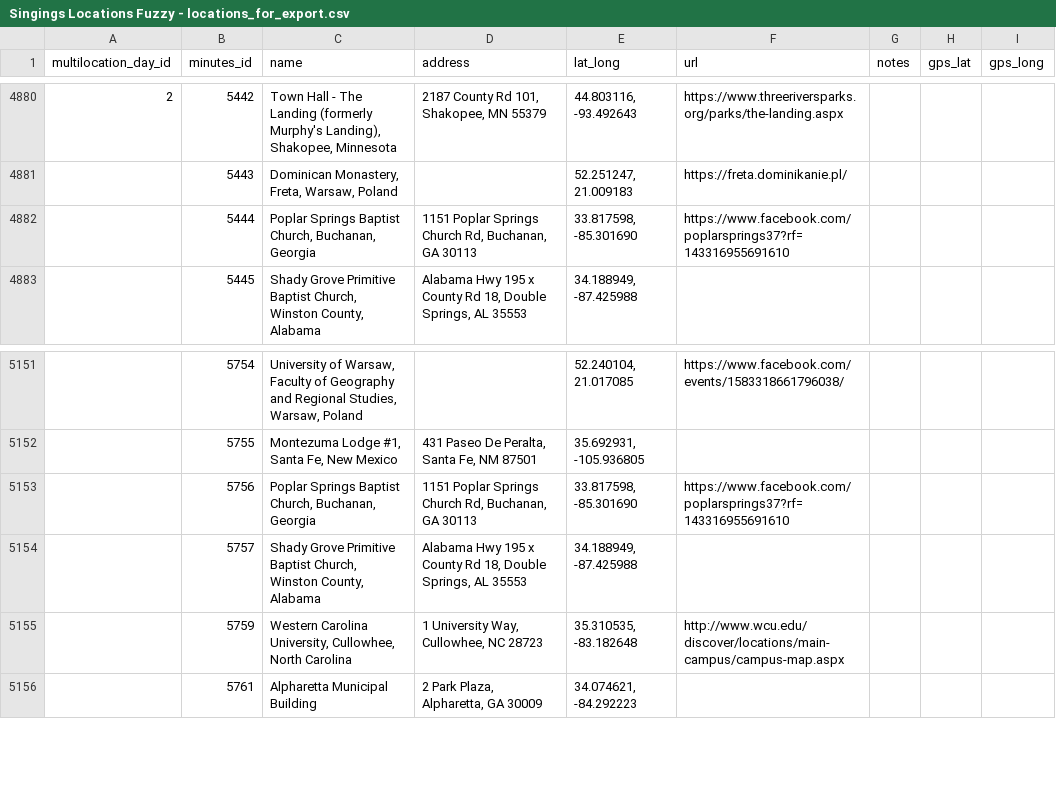
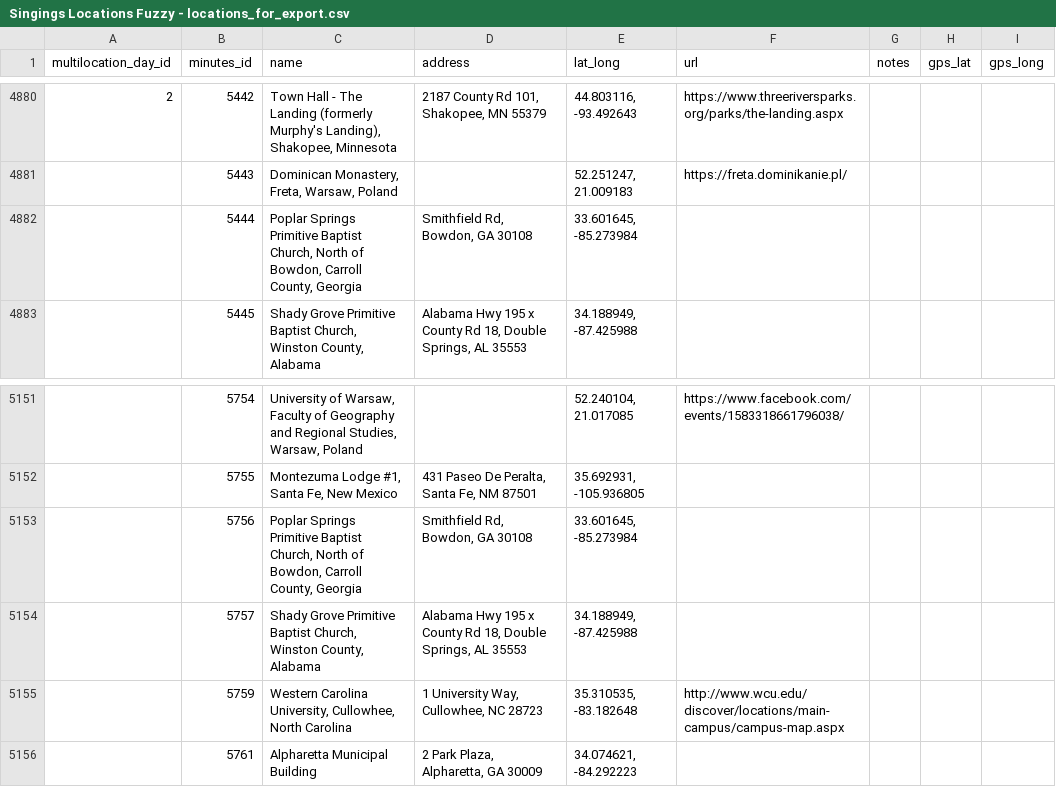
Before and after one commit to marktgodfrey/fasolaminutes_parsing, a CSV file: Singings Locations Fuzzy - locations_for_export.csv, drawn as a sheet; only a part is shown, gaps mark what is left out; the diff names each change by its address in the sheet, - before the commit and + after, or states it on an @@ line.

Commit message:
location correction for Poplar Springs PBC

```diff
--- a/Singings Locations Fuzzy - locations_for_export.csv
+++ b/Singings Locations Fuzzy - locations_for_export.csv
-C4882 (name): Poplar Springs Baptist Church, Buchanan, Georgia
+C4882 (name): Poplar Springs Primitive Baptist Church, North of Bowdon, Carroll County, Georgia
-D4882 (address): 1151 Poplar Springs Church Rd, Buchanan, GA 30113
+D4882 (address): Smithfield Rd, Bowdon, GA 30108
-E4882 (lat_long): 33.817598, -85.301690
+E4882 (lat_long): 33.601645, -85.273984
-F4882 (url): https://www.facebook.com/poplarsprings37?rf=143316955691610
+F4882 (url): (empty)
-C5153 (name): Poplar Springs Baptist Church, Buchanan, Georgia
+C5153 (name): Poplar Springs Primitive Baptist Church, North of Bowdon, Carroll County, Georgia
-D5153 (address): 1151 Poplar Springs Church Rd, Buchanan, GA 30113
+D5153 (address): Smithfield Rd, Bowdon, GA 30108
-E5153 (lat_long): 33.817598, -85.301690
+E5153 (lat_long): 33.601645, -85.273984
-F5153 (url): https://www.facebook.com/poplarsprings37?rf=143316955691610
+F5153 (url): (empty)
```
